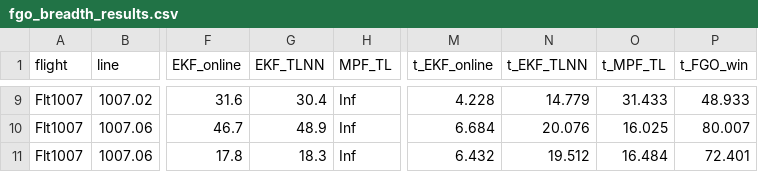
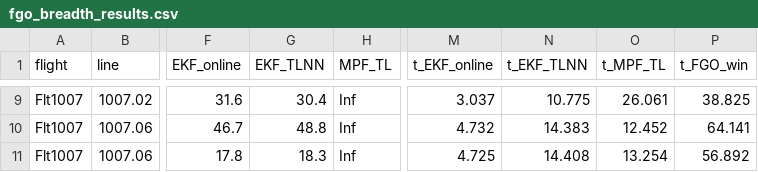
Before and after one commit to cinco125-source/MagNav, a CSV file: research/fgo_breadth_results.csv, drawn as a sheet; only a part is shown, gaps mark what is left out; the diff covers the shown part only; the diff names each change by its address in the sheet, - before the commit and + after, or states it on an @@ line.

```diff
--- a/research/fgo_breadth_results.csv
+++ b/research/fgo_breadth_results.csv
-M9 (t_EKF_online): 4.228
+M9 (t_EKF_online): 3.037
-N9 (t_EKF_TLNN): 14.779
+N9 (t_EKF_TLNN): 10.775
-O9 (t_MPF_TL): 31.433
+O9 (t_MPF_TL): 26.061
-P9 (t_FGO_win): 48.933
+P9 (t_FGO_win): 38.825
-G10 (EKF_TLNN): 48.9
+G10 (EKF_TLNN): 48.8
-M10 (t_EKF_online): 6.684
+M10 (t_EKF_online): 4.732
-N10 (t_EKF_TLNN): 20.076
+N10 (t_EKF_TLNN): 14.383
-O10 (t_MPF_TL): 16.025
+O10 (t_MPF_TL): 12.452
-P10 (t_FGO_win): 80.007
+P10 (t_FGO_win): 64.141
-M11 (t_EKF_online): 6.432
+M11 (t_EKF_online): 4.725
-N11 (t_EKF_TLNN): 19.512
+N11 (t_EKF_TLNN): 14.408
-O11 (t_MPF_TL): 16.484
+O11 (t_MPF_TL): 13.254
-P11 (t_FGO_win): 72.401
+P11 (t_FGO_win): 56.892
```
Also changed, not shown: 30 edited cells elsewhere in this file, research/montecarlo_nees.csv, research/montecarlo_sigma.csv.
